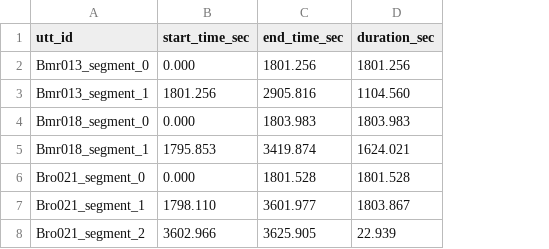
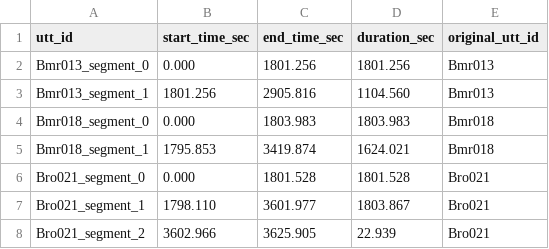
Before and after one commit to google/speaker-id, a CSV file: publications/Multi-stage/evaluation/ICSI/test_segmentation.csv, drawn as a sheet; the diff names each change by its address in the sheet, - before the commit and + after, or states it on an @@ line.

Commit message:
Adds original utt ids.

```diff
--- a/publications/Multi-stage/evaluation/ICSI/test_segmentation.csv
+++ b/publications/Multi-stage/evaluation/ICSI/test_segmentation.csv
+column E (original_utt_id), rows 2-8: Bmr013 | Bmr013 | Bmr018 | Bmr018 | Bro021 | Bro021 | Bro021
```
Also changed, not shown: publications/Multi-stage/evaluation/ICSI/dev_segmentation.csv.
